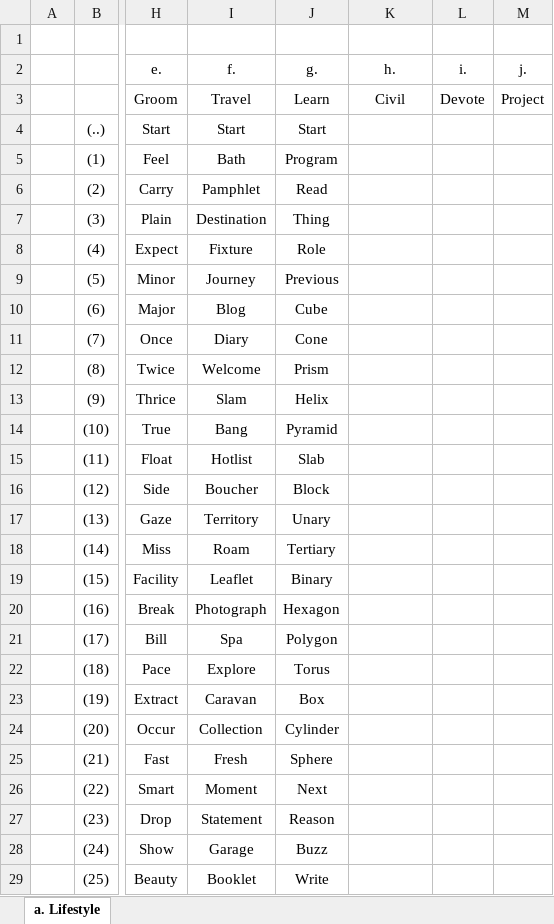
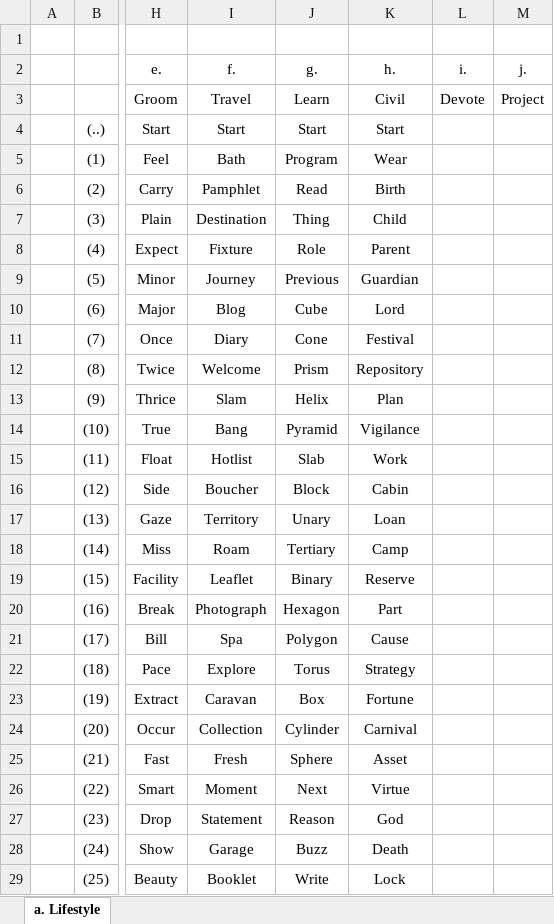
Before and after one commit to openroot/moreHeadlines53, an Excel workbook: moreHeadlines53/moreHeadlines53.xlsx, sheet a. Lifestyle, drawn as a sheet; only a part is shown, gaps mark what is left out; values as stored, in another font and other column widths than the file's, no borders; charts and pictures not drawn; the diff covers the shown part only; the diff names each change by its address in the sheet, - before the commit and + after, or states it on an @@ line.

```diff
--- a/moreHeadlines53/moreHeadlines53.xlsx (sheet a. Lifestyle)
+++ b/moreHeadlines53/moreHeadlines53.xlsx (sheet a. Lifestyle)
-K4 (h.): (empty)
+K4 (h.): Start
-K5 (h.): (empty)
+K5 (h.): Wear
-K6 (h.): (empty)
+K6 (h.): Birth
-K7 (h.): (empty)
+K7 (h.): Child
-K8 (h.): (empty)
+K8 (h.): Parent
-K9 (h.): (empty)
+K9 (h.): Guardian
-K10 (h.): (empty)
+K10 (h.): Lord
-K11 (h.): (empty)
+K11 (h.): Festival
-K12 (h.): (empty)
+K12 (h.): Repository
-K13 (h.): (empty)
+K13 (h.): Plan
-K14 (h.): (empty)
+K14 (h.): Vigilance
-K15 (h.): (empty)
+K15 (h.): Work
-K16 (h.): (empty)
+K16 (h.): Cabin
-K17 (h.): (empty)
+K17 (h.): Loan
-K18 (h.): (empty)
+K18 (h.): Camp
-K19 (h.): (empty)
+K19 (h.): Reserve
-K20 (h.): (empty)
+K20 (h.): Part
-K21 (h.): (empty)
+K21 (h.): Cause
-K22 (h.): (empty)
+K22 (h.): Strategy
-K23 (h.): (empty)
+K23 (h.): Fortune
-K24 (h.): (empty)
+K24 (h.): Carnival
-K25 (h.): (empty)
+K25 (h.): Asset
-K26 (h.): (empty)
+K26 (h.): Virtue
-K27 (h.): (empty)
+K27 (h.): God
-K28 (h.): (empty)
+K28 (h.): Death
-K29 (h.): (empty)
+K29 (h.): Lock
```
Also changed, not shown: 2 edited cells elsewhere in this sheet, 7 other files.
